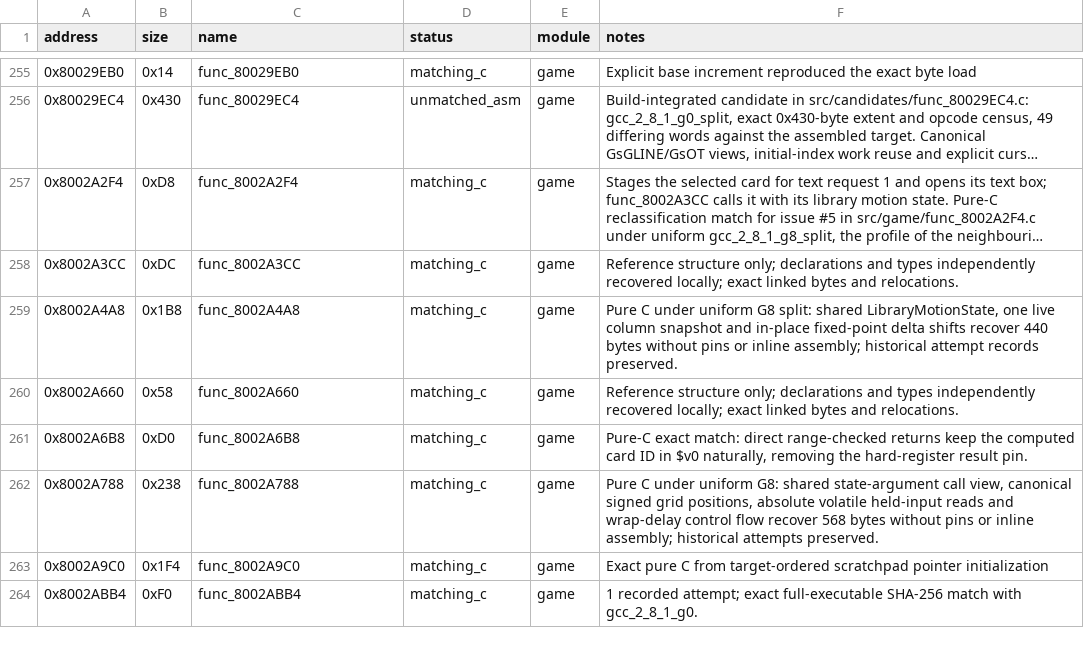
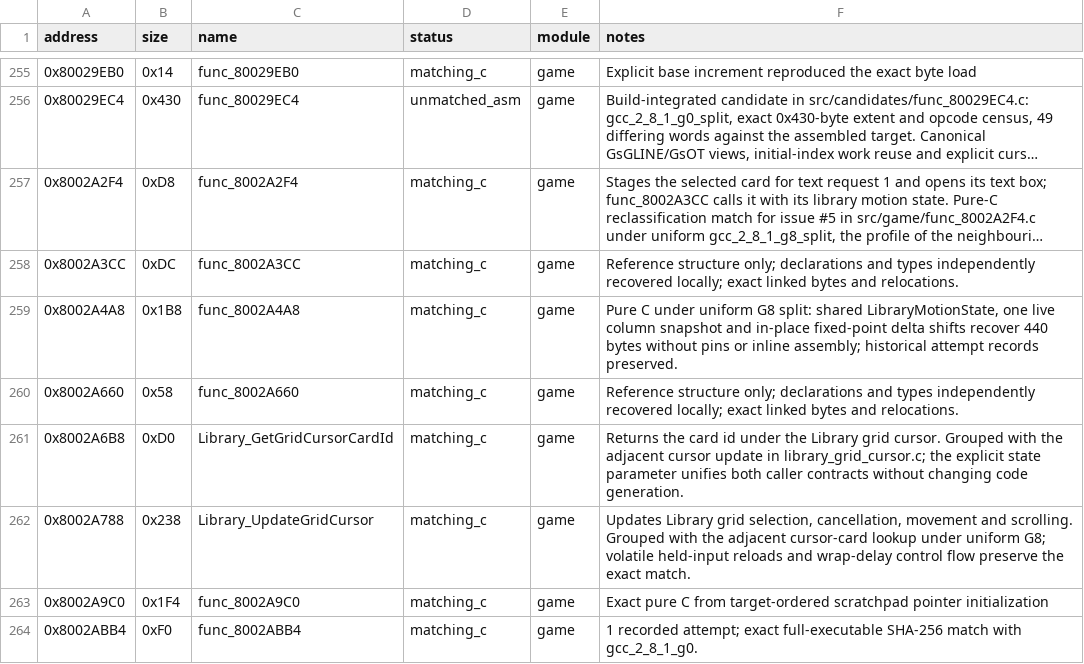
Before and after one commit to Unchiga/DecompRecomp, a CSV file: config/slus_01411/functions.csv, drawn as a sheet; only a part is shown, gaps mark what is left out; long unchanged cells end in ….

```diff
--- a/config/slus_01411/functions.csv
+++ b/config/slus_01411/functions.csv
@@ -260,4 +260,4 @@ address,size,name,status,module,notes
 0x8002A660,0x58,func_8002A660,matching_c,game,Reference structure only; declarations and types independently recovered locally; exact linked bytes and relocations.
-0x8002A6B8,0xD0,func_8002A6B8,matching_c,game,"Pure-C exact match: direct range-checked returns keep the computed card ID in $v0 naturally, removing the hard-register result pin."
-0x8002A788,0x238,func_8002A788,matching_c,game,"Pure C under uniform G8: shared state-argument call view, canonical signed grid positions, absolute volatile held-input reads and wrap-delay control flow recover 568 bytes without pins or inline assembly; historical attempts preserved."
+0x8002A6B8,0xD0,Library_GetGridCursorCardId,matching_c,game,"Returns the card id under the Library grid cursor. Grouped with the adjacent cursor update in library_grid_cursor.c; the explicit state parameter unifies both caller contracts without changing code generation."
+0x8002A788,0x238,Library_UpdateGridCursor,matching_c,game,"Updates Library grid selection, cancellation, movement and scrolling. Grouped with the adjacent cursor-card lookup under uniform G8; volatile held-input reloads and wrap-delay control flow preserve the exact match."
 0x8002A9C0,0x1F4,func_8002A9C0,matching_c,game,Exact pure C from target-ordered scratchpad pointer initialization
```
Also changed, not shown: notes/global-usage.csv, notes/semantic-symbol-map.csv, 18 other files.
